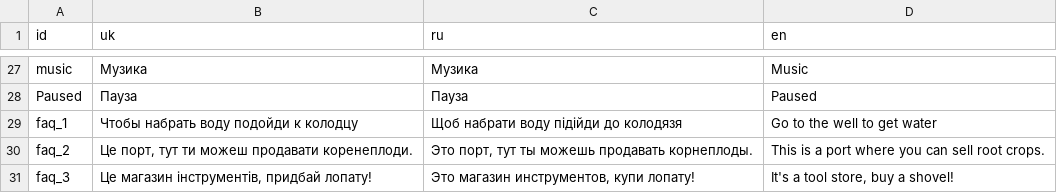
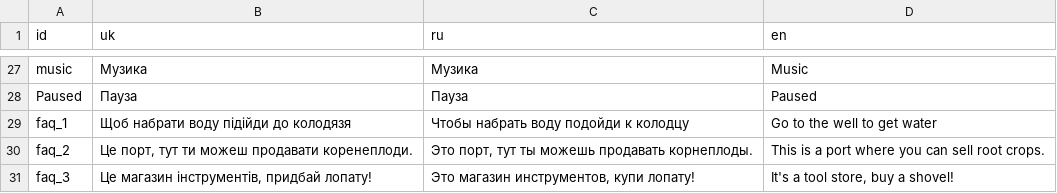
Before and after one commit to zolkins/RootGame, a CSV file: resources/locale/locale.csv, drawn as a sheet; only a part is shown, gaps mark what is left out.

```diff
--- a/resources/locale/locale.csv
+++ b/resources/locale/locale.csv
@@ -28,3 +28,3 @@ music,Музика,Музика,Music
 Paused,Пауза,Пауза,Paused
-faq_1,Чтобы набрать воду подойди к колодцу,Щоб набрати воду підійди до колодязя,Go to the well to get water
+faq_1,Щоб набрати воду підійди до колодязя,Чтобы набрать воду подойди к колодцу,Go to the well to get water
 faq_2,"Це порт, тут ти можеш продавати коренеплоди.","Это порт,  тут ты можешь продавать корнеплоды.",This is a port where you can sell root crops.
```
Also changed, not shown: 6 other files.
